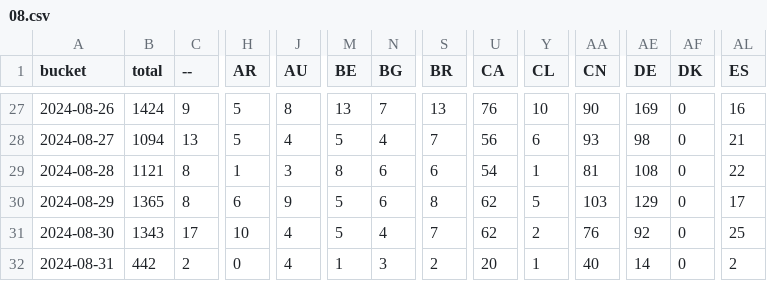
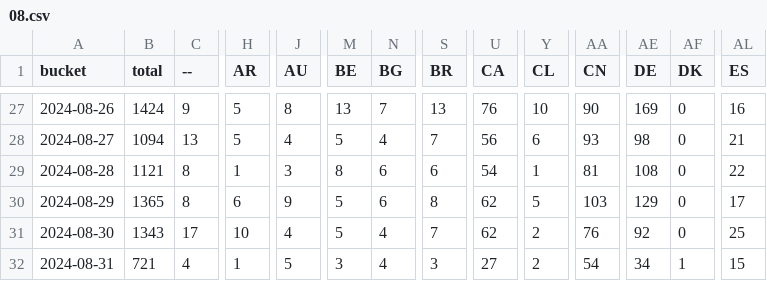
Before and after one commit to dtinth/jamulus-usage-stats, a CSV file: daily/2024/08.csv, drawn as a sheet; only a part is shown, gaps mark what is left out; the diff covers the shown part only; the diff names each change by its address in the sheet, - before the commit and + after, or states it on an @@ line.

```diff
--- a/daily/2024/08.csv
+++ b/daily/2024/08.csv
-B32 (total): 442
+B32 (total): 721
-C32 (--): 2
+C32 (--): 4
-H32 (AR): 0
+H32 (AR): 1
-J32 (AU): 4
+J32 (AU): 5
-M32 (BE): 1
+M32 (BE): 3
-N32 (BG): 3
+N32 (BG): 4
-S32 (BR): 2
+S32 (BR): 3
-U32 (CA): 20
+U32 (CA): 27
-Y32 (CL): 1
+Y32 (CL): 2
-AA32 (CN): 40
+AA32 (CN): 54
-AE32 (DE): 14
+AE32 (DE): 34
-AF32 (DK): 0
+AF32 (DK): 1
-AL32 (ES): 2
+AL32 (ES): 15
```
Also changed, not shown: 31 edited cells elsewhere in this file, hourly/2024/08-25.csv.
